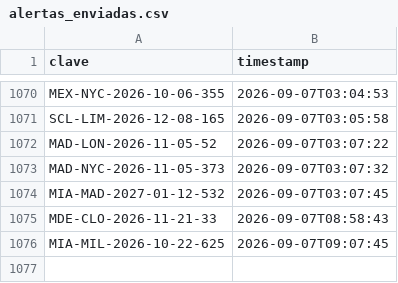
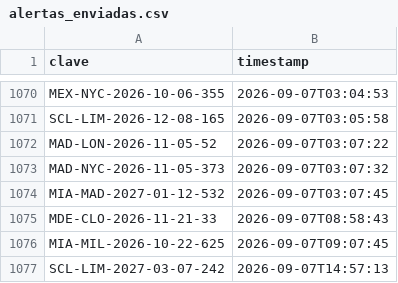
Before and after one commit to Felipebarv25/app-vuelos, a CSV file: datos/alertas_enviadas.csv, drawn as a sheet; only a part is shown, gaps mark what is left out.

```diff
--- a/datos/alertas_enviadas.csv
+++ b/datos/alertas_enviadas.csv
@@ -1076 +1076,2 @@ MDE-CLO-2026-11-21-33,2026-09-07T08:58:43
 MIA-MIL-2026-10-22-625,2026-09-07T09:07:45
+SCL-LIM-2027-03-07-242,2026-09-07T14:57:13
```
Also changed, not shown: 2 other files.
